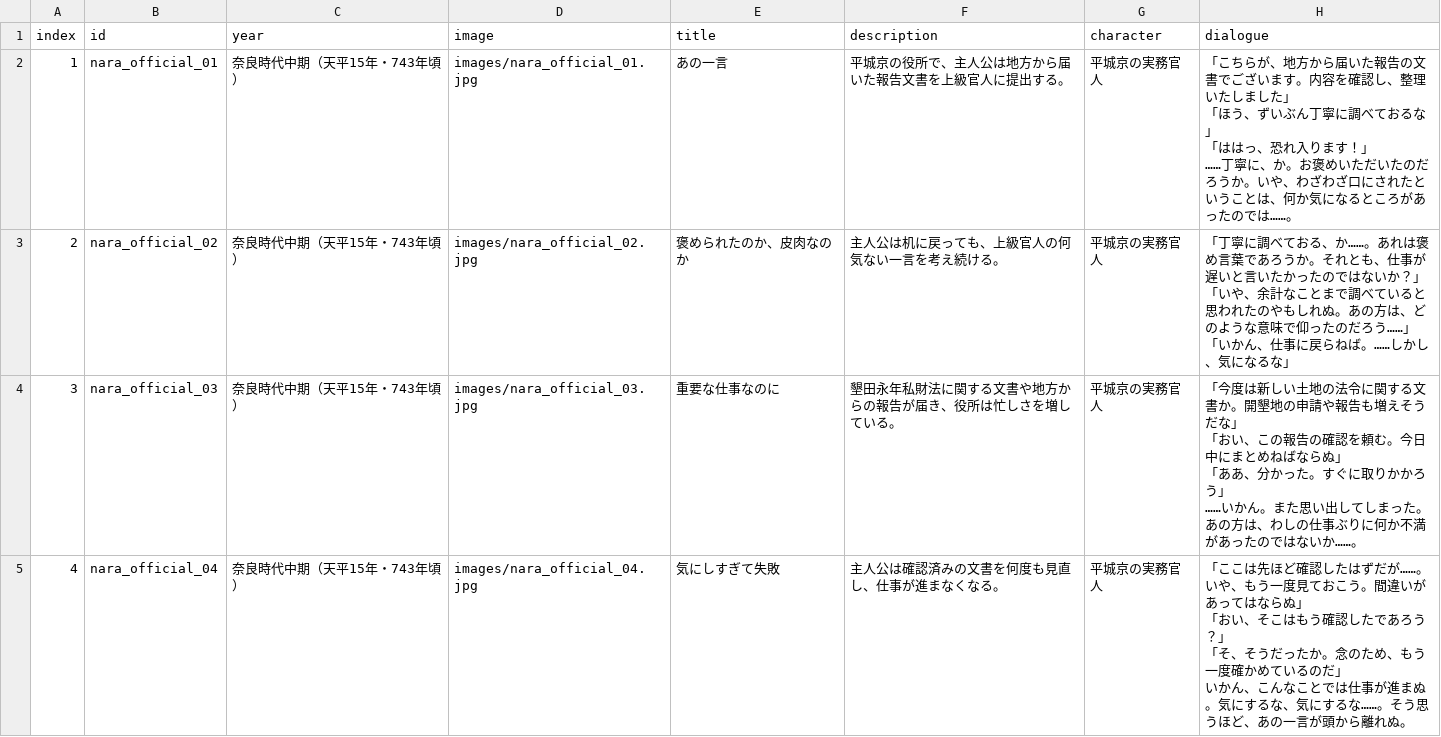
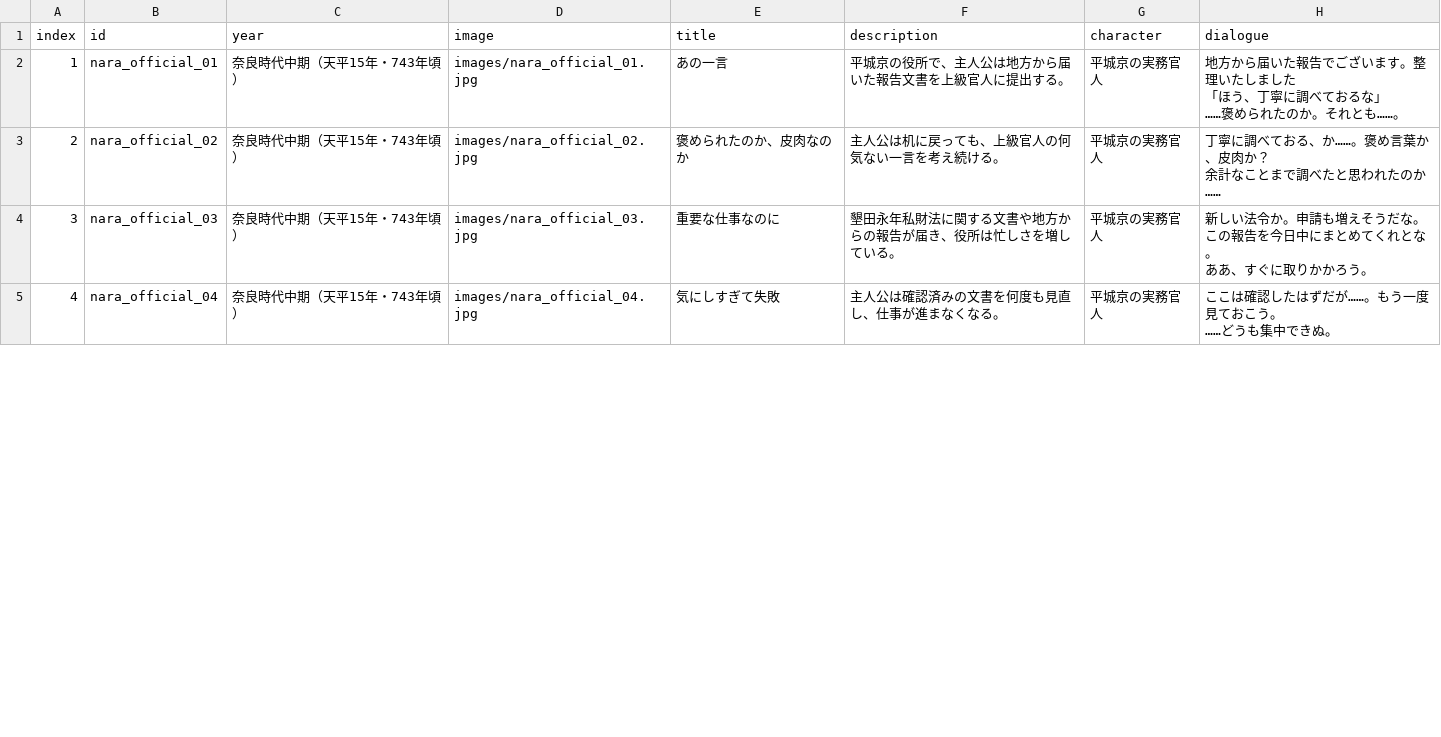
Before and after one commit to mira-gm/otoko-no-roudoushi, a CSV file: works/nara_official/nara_official.csv, drawn as a sheet; only a part is shown; the diff covers the shown part only.

Commit message:
Add files via upload

```diff
--- a/works/nara_official/nara_official.csv
+++ b/works/nara_official/nara_official.csv
@@ -1,16 +1,11 @@
 index,id,year,image,title,description,character,dialogue
-1,nara_official_01,奈良時代中期（天平15年・743年頃）,images/nara_official_01.jpg,あの一言,平城京の役所で、主人公は地方から届いた報告文書を上級官人に提出する。,平城京の実務官人,"「こちらが、地方から届いた報告の文書でございます。内容を確認し、整理いたしました」
-「ほう、ずいぶん丁寧に調べておるな」
-「ははっ、恐れ入ります！」
-……丁寧に、か。お褒めいただいたのだろうか。いや、わざわざ口にされたということは、何か気になるところがあったのでは……。"
-2,nara_official_02,奈良時代中期（天平15年・743年頃）,images/nara_official_02.jpg,褒められたのか、皮肉なのか,主人公は机に戻っても、上級官人の何気ない一言を考え続ける。,平城京の実務官人,"「丁寧に調べておる、か……。あれは褒め言葉であろうか。それとも、仕事が遅いと言いたかったのではないか？」
-「いや、余計なことまで調べていると思われたのやもしれぬ。あの方は、どのような意味で仰ったのだろう……」
-「いかん、仕事に戻らねば。……しかし、気になるな」"
-3,nara_official_03,奈良時代中期（天平15年・743年頃）,images/nara_official_03.jpg,重要な仕事なのに,墾田永年私財法に関する文書や地方からの報告が届き、役所は忙しさを増している。,平城京の実務官人,"「今度は新しい土地の法令に関する文書か。開墾地の申請や報告も増えそうだな」
-「おい、この報告の確認を頼む。今日中にまとめねばならぬ」
-「ああ、分かった。すぐに取りかかろう」
-……いかん。また思い出してしまった。あの方は、わしの仕事ぶりに何か不満があったのではないか……。"
-4,nara_official_04,奈良時代中期（天平15年・743年頃）,images/nara_official_04.jpg,気にしすぎて失敗,主人公は確認済みの文書を何度も見直し、仕事が進まなくなる。,平城京の実務官人,"「ここは先ほど確認したはずだが……。いや、もう一度見ておこう。間違いがあってはならぬ」
-「おい、そこはもう確認したであろう？」
-「そ、そうだったか。念のため、もう一度確かめているのだ」
-いかん、こんなことでは仕事が進まぬ。気にするな、気にするな……。そう思うほど、あの一言が頭から離れぬ。"
+1,nara_official_01,奈良時代中期（天平15年・743年頃）,images/nara_official_01.jpg,あの一言,平城京の役所で、主人公は地方から届いた報告文書を上級官人に提出する。,平城京の実務官人,"地方から届いた報告でございます。整理いたしました
+「ほう、丁寧に調べておるな」
+……褒められたのか。それとも……。"
+2,nara_official_02,奈良時代中期（天平15年・743年頃）,images/nara_official_02.jpg,褒められたのか、皮肉なのか,主人公は机に戻っても、上級官人の何気ない一言を考え続ける。,平城京の実務官人,"丁寧に調べておる、か……。褒め言葉か、皮肉か？
+余計なことまで調べたと思われたのか……"
+3,nara_official_03,奈良時代中期（天平15年・743年頃）,images/nara_official_03.jpg,重要な仕事なのに,墾田永年私財法に関する文書や地方からの報告が届き、役所は忙しさを増している。,平城京の実務官人,"新しい法令か。申請も増えそうだな。
+この報告を今日中にまとめてくれとな。
+ああ、すぐに取りかかろう。"
+4,nara_official_04,奈良時代中期（天平15年・743年頃）,images/nara_official_04.jpg,気にしすぎて失敗,主人公は確認済みの文書を何度も見直し、仕事が進まなくなる。,平城京の実務官人,"ここは確認したはずだが……。もう一度見ておこう。
+……どうも集中できぬ。"
```
Also changed, not shown: 3 edited cells elsewhere in this file.
